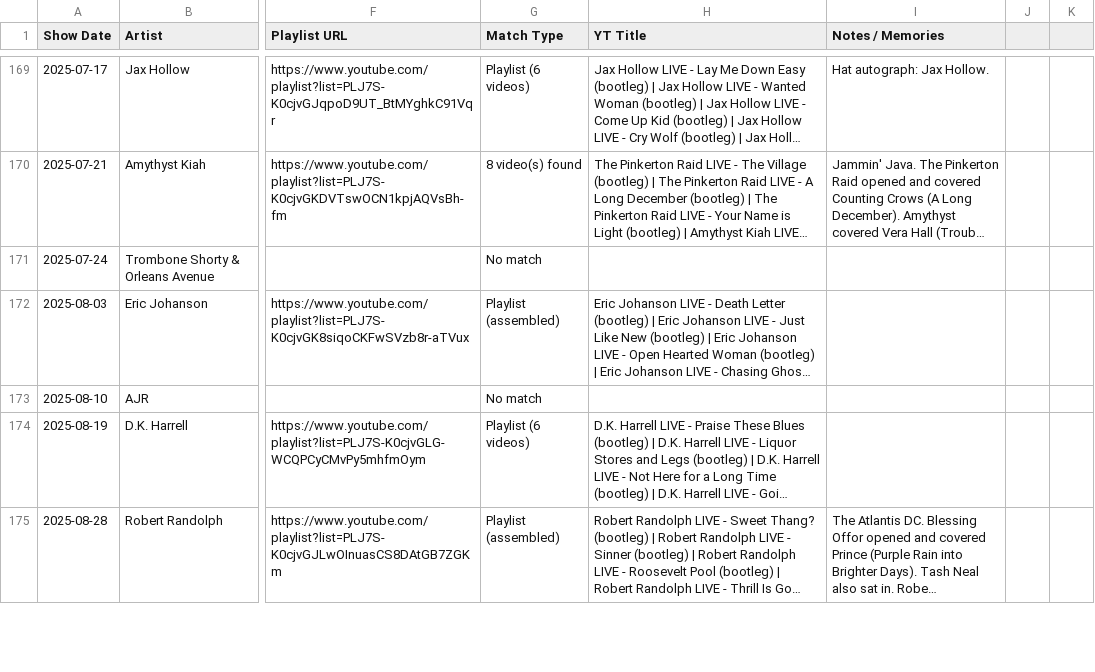
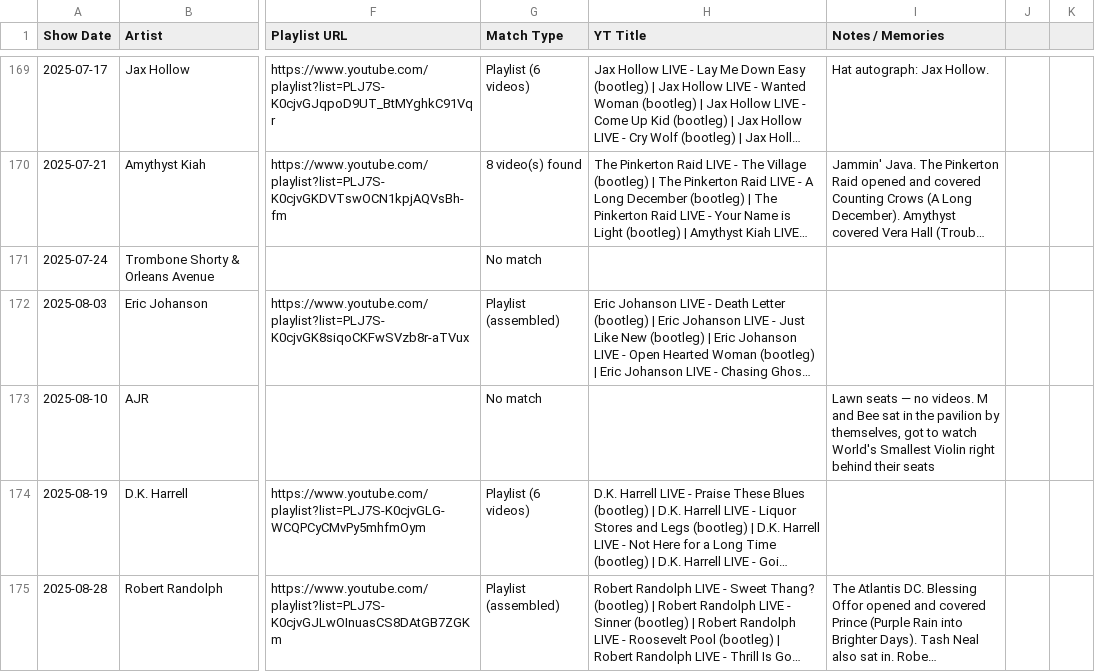
Before and after one commit to dan2bit/songs-for-my-funeral, a TSV file: live-shows/live_shows_history.tsv, drawn as a sheet; only a part is shown, gaps mark what is left out; long unchanged cells end in …; the diff covers the shown part only; the diff names each change by its address in the sheet, - before the commit and + after, or states it on an @@ line.

Commit message:
finish merge from notes_history_draft

```diff
--- a/live-shows/live_shows_history.tsv
+++ b/live-shows/live_shows_history.tsv
-I173 (Notes / Memories): (empty)
+I173 (Notes / Memories): Lawn seats — no videos. M and Bee sat in the pavilion by themselves, got to watch World's Smallest Violin right behind their seats
```
Also changed, not shown: 28 edited cells elsewhere in this file.
